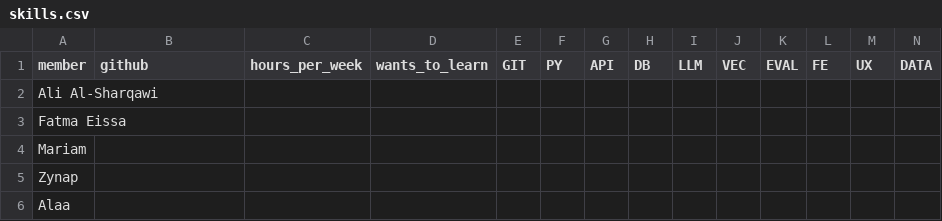
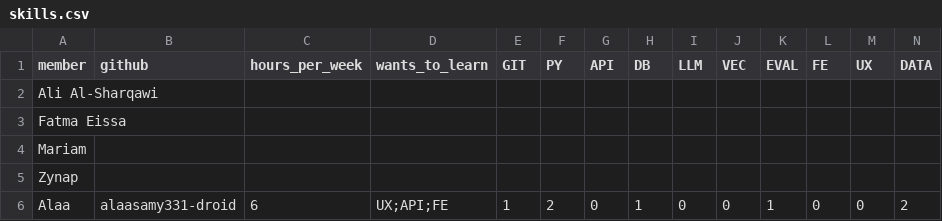
Before and after one commit to alialsharqawi/Tahseel-Copilot, a CSV file: docs/team/skills.csv, drawn as a sheet; only a part is shown; the diff covers the shown part only; the diff names each change by its address in the sheet, - before the commit and + after, or states it on an @@ line.

Commit message:
docs(team): fill my skills matrix row

```diff
--- a/docs/team/skills.csv
+++ b/docs/team/skills.csv
-B6 (github): (empty)
+B6 (github): alaasamy331-droid
-C6 (hours_per_week): (empty)
+C6 (hours_per_week): 6
-D6 (wants_to_learn): (empty)
+D6 (wants_to_learn): UX;API;FE
-E6 (GIT): (empty)
+E6 (GIT): 1
-F6 (PY): (empty)
+F6 (PY): 2
-G6 (API): (empty)
+G6 (API): 0
-H6 (DB): (empty)
+H6 (DB): 1
-I6 (LLM): (empty)
+I6 (LLM): 0
-J6 (VEC): (empty)
+J6 (VEC): 0
-K6 (EVAL): (empty)
+K6 (EVAL): 1
-L6 (FE): (empty)
+L6 (FE): 0
-M6 (UX): (empty)
+M6 (UX): 0
-N6 (DATA): (empty)
+N6 (DATA): 2
```
Also changed, not shown: 5 edited cells elsewhere in this file.
